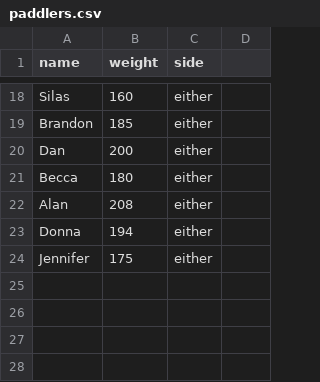
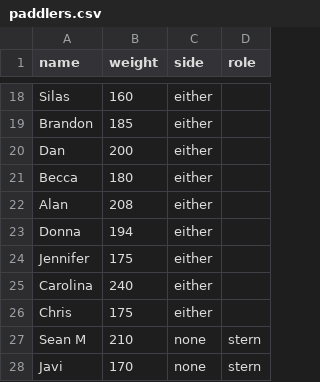
Before and after one commit to varoper/dragonboat-seating, a CSV file: dist/paddlers.csv, drawn as a sheet; only a part is shown, gaps mark what is left out; the diff names each change by its address in the sheet, - before the commit and + after, or states it on an @@ line.

```diff
--- a/dist/paddlers.csv
+++ b/dist/paddlers.csv
-D1: (empty)
+D1: role
+row 25: Carolina | 240 | either
+row 26: Chris | 175 | either
+row 27: Sean M | 210 | none | stern
+row 28: Javi | 170 | none | stern
```
Also changed, not shown: 9 other files.
